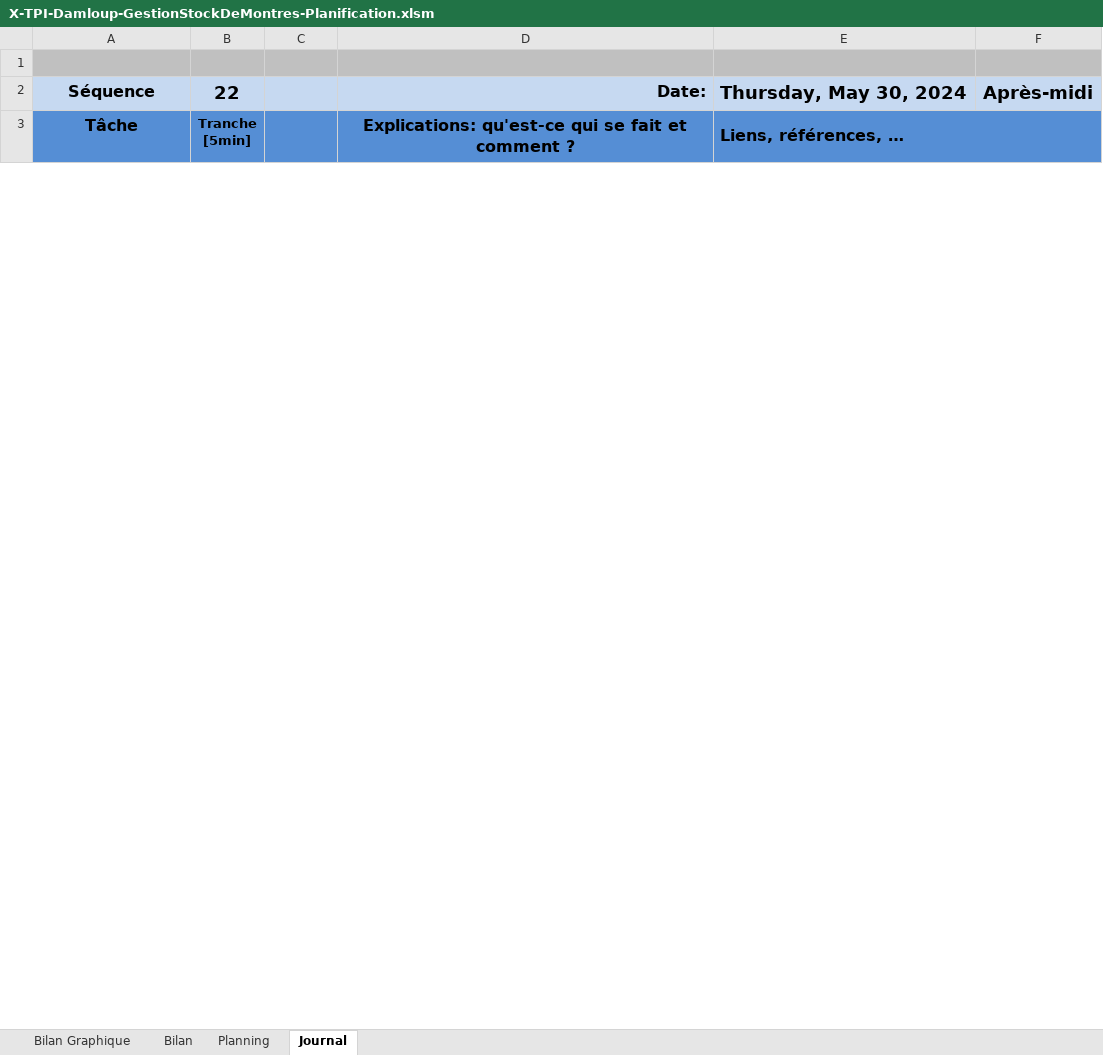
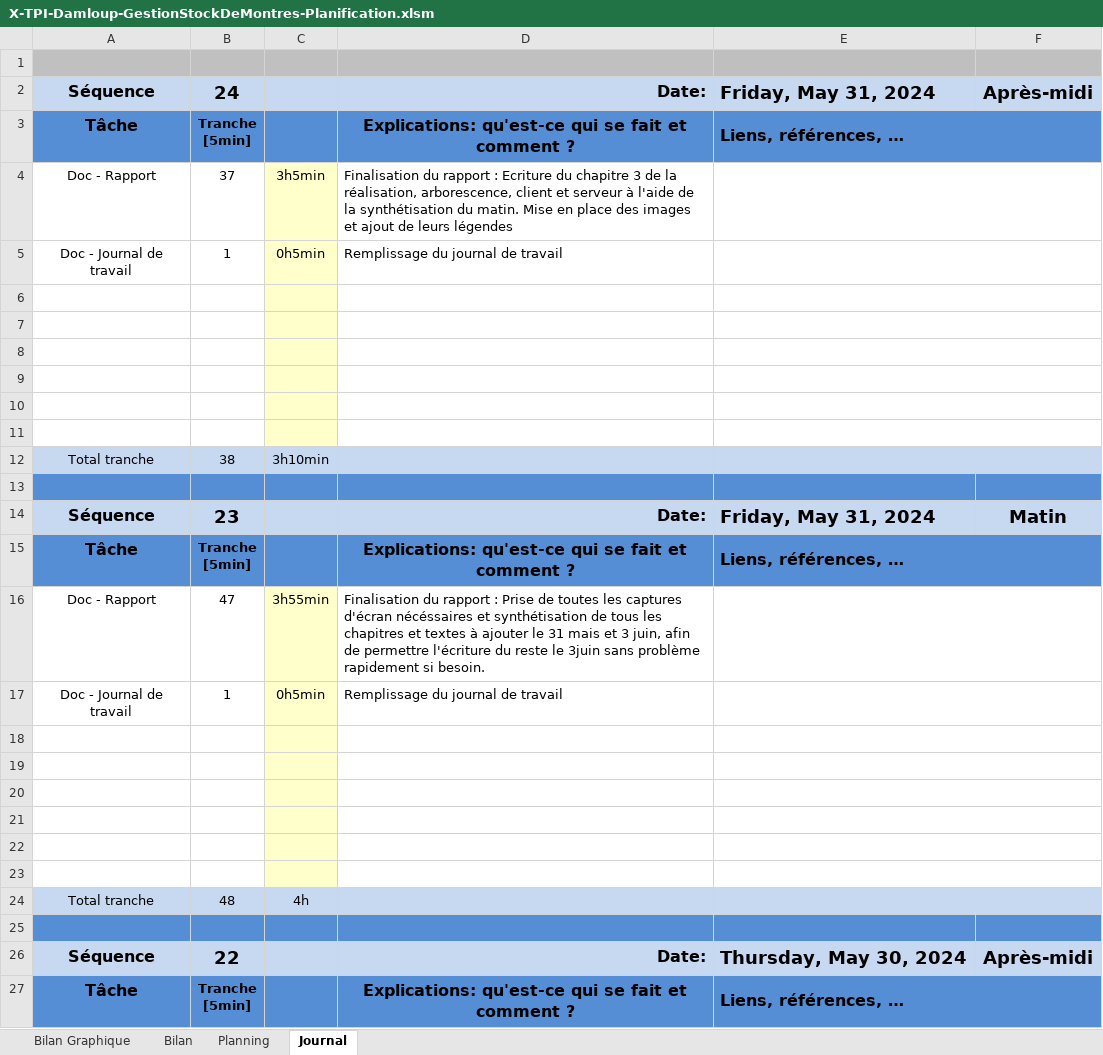
Before and after one commit to dam277/P-TPI-ETML, an Excel workbook: 01-Documents/Reports/X-TPI-Damloup-GestionStockDeMontres-Planification.xlsm, sheet Journal, drawn as a sheet; only a part is shown; values as stored, in another font and other column widths than the file's, no borders; charts and pictures and conditional formats not drawn; 1 other sheet too large or unreadable and not compared; ↵ is a line break in a cell; the diff names each change by its address in the sheet, - before the commit and + after, or states it on an @@ line.

Commit message:
Adding file for report and work journal

```diff
--- a/01-Documents/Reports/X-TPI-Damloup-GestionStockDeMontres-Planification.xlsm (sheet Journal)
+++ b/01-Documents/Reports/X-TPI-Damloup-GestionStockDeMontres-Planification.xlsm (sheet Journal)
+row 2: Séquence | 24 |  | Date: | Friday, May 31, 2024 | Après-midi
+row 3: Tâche | Tranche ↵ [5min] |  | Explications: qu'est-ce qui se fait et comment ? | Liens, références, …
+row 4: Doc - Rapport | 37 | 3h5min | Finalisation du rapport : Ecriture du chapitre 3 de la réalisation, arborescence, client et serveur à l'aide de la synthétisation du matin. Mise en place des images et ajout de leurs légendes
+row 5: Doc - Journal de travail | 1 | 0h5min | Remplissage du journal de travail
+row 6: (empty)
+row 7: (empty)
+row 8: (empty)
+row 9: (empty)
+row 10: (empty)
+row 11: (empty)
+row 12: Total tranche | 38 | 3h10min
+row 13: (empty)
+row 14: Séquence | 23 |  | Date: | Friday, May 31, 2024 | Matin
+row 15: Tâche | Tranche ↵ [5min] |  | Explications: qu'est-ce qui se fait et comment ? | Liens, références, …
+row 16: Doc - Rapport | 47 | 3h55min | Finalisation du rapport : Prise de toutes les captures d'écran nécéssaires et synthétisation de tous les chapitres et textes à ajouter le 31 mais et 3 juin, afin de permettre l'écriture du reste le 3juin sans problème rapidement si besoin.
+row 17: Doc - Journal de travail | 1 | 0h5min | Remplissage du journal de travail
+row 18: (empty)
+row 19: (empty)
+row 20: (empty)
+row 21: (empty)
+row 22: (empty)
+row 23: (empty)
+row 24: Total tranche | 48 | 4h
+row 25: (empty)
```
Also changed, not shown: charts or pictures, 6 other files.
